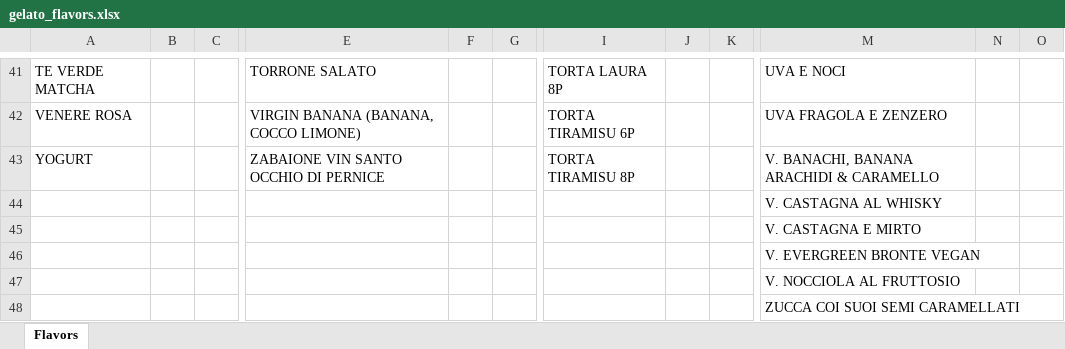
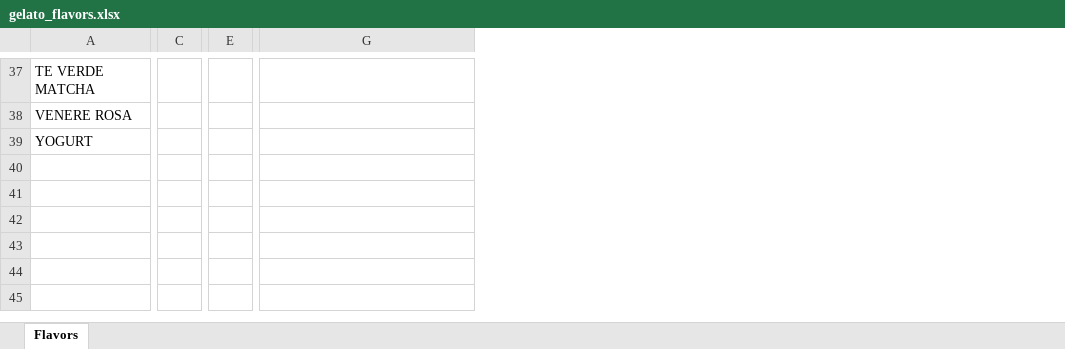
Before and after one commit to miladreihanpour-programmer/fatamorgana, an Excel workbook: gelato_flavors.xlsx, sheet Flavors, drawn as a sheet; only a part is shown, gaps mark what is left out; values as stored, in another font and other column widths than the file's, no cell formats; removed rows and columns are numbered as before the commit, all else as after; rows hold the shown columns only; the diff covers the shown part only; the diff names each change by its address in the sheet, - before the commit and + after, or states it on an @@ line.

```diff
--- a/gelato_flavors.xlsx (sheet Flavors)
+++ b/gelato_flavors.xlsx (sheet Flavors)
-column B, empty
-column C, empty
-column E, rows 41-43: TORRONE SALATO | VIRGIN BANANA (BANANA, COCCO LIMONE) | ZABAIONE VIN SANTO OCCHIO DI PERNICE
-column F, empty
-column G, empty
+column C, empty
-column I, rows 41-43: TORTA LAURA 8P | TORTA TIRAMISU 6P | TORTA TIRAMISU 8P
-column J, empty
-column K, empty
+column E, empty
-column N, empty
-column O, empty
-G37: UVA E NOCI
+G37: (empty)
-G38: UVA FRAGOLA E ZENZERO
+G38: (empty)
-G39: V. BANACHI, BANANA ARACHIDI & CARAMELLO
+G39: (empty)
-row 44:  |  |  |  |  |  |  |  |  | V. CASTAGNA AL WHISKY
-row 45:  |  |  |  |  |  |  |  |  | V. CASTAGNA E MIRTO
-row 46:  |  |  |  |  |  |  |  |  | V. EVERGREEN BRONTE VEGAN
-row 47:  |  |  |  |  |  |  |  |  | V. NOCCIOLA AL FRUTTOSIO
-row 48:  |  |  |  |  |  |  |  |  | ZUCCA COI SUOI SEMI CARAMELLATI
```
Also changed, not shown: 15 added rows, 19 removed rows and 18 edited cells elsewhere in this sheet, cell formats, output/shocapp_da_ordinare.xlsx, output/shocapp_mantenimento_tutto.xlsx, 32 other files.
